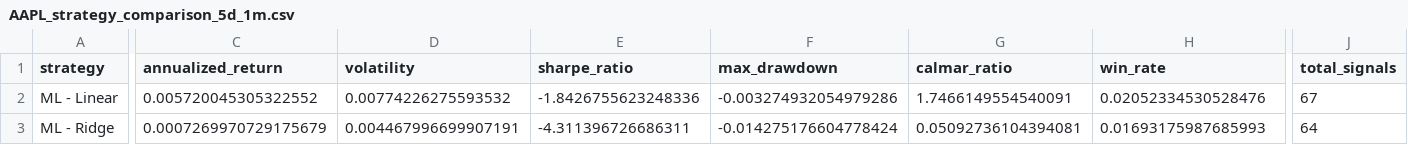
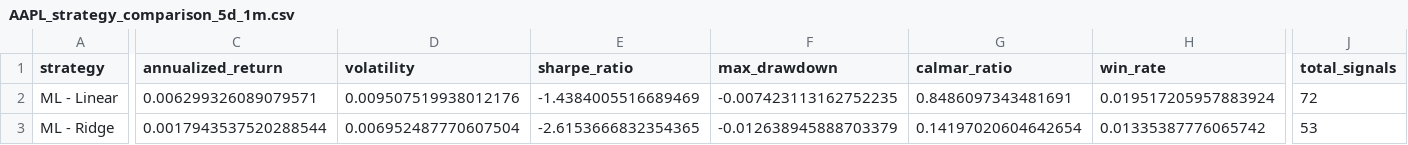
Before and after one commit to kevinlmf/High_Frequency_Trading, a CSV file: exports/AAPL_strategy_comparison_5d_1m.csv, drawn as a sheet; only a part is shown, gaps mark what is left out; the diff covers the shown part only; the diff names each change by its address in the sheet, - before the commit and + after, or states it on an @@ line.

```diff
--- a/exports/AAPL_strategy_comparison_5d_1m.csv
+++ b/exports/AAPL_strategy_comparison_5d_1m.csv
-C2 (annualized_return): 0.005720045305322552
+C2 (annualized_return): 0.006299326089079571
-D2 (volatility): 0.00774226275593532
+D2 (volatility): 0.009507519938012176
-E2 (sharpe_ratio): -1.8426755623248336
+E2 (sharpe_ratio): -1.4384005516689469
-F2 (max_drawdown): -0.003274932054979286
+F2 (max_drawdown): -0.007423113162752235
-G2 (calmar_ratio): 1.7466149554540091
+G2 (calmar_ratio): 0.8486097343481691
-H2 (win_rate): 0.02052334530528476
+H2 (win_rate): 0.019517205957883924
-J2 (total_signals): 67
+J2 (total_signals): 72
-C3 (annualized_return): 0.0007269970729175679
+C3 (annualized_return): 0.0017943537520288544
-D3 (volatility): 0.004467996699907191
+D3 (volatility): 0.006952487770607504
-E3 (sharpe_ratio): -4.311396726686311
+E3 (sharpe_ratio): -2.6153666832354365
-F3 (max_drawdown): -0.014275176604778424
+F3 (max_drawdown): -0.012638945888703379
-G3 (calmar_ratio): 0.05092736104394081
+G3 (calmar_ratio): 0.14197020604642654
-H3 (win_rate): 0.01693175987685993
+H3 (win_rate): 0.01335387776065742
-J3 (total_signals): 64
+J3 (total_signals): 53
```
Also changed, not shown: 1 added row and 60 edited cells elsewhere in this file, exports/AAPL_strategy_comparison_1d_5m.csv, 11 other files.
